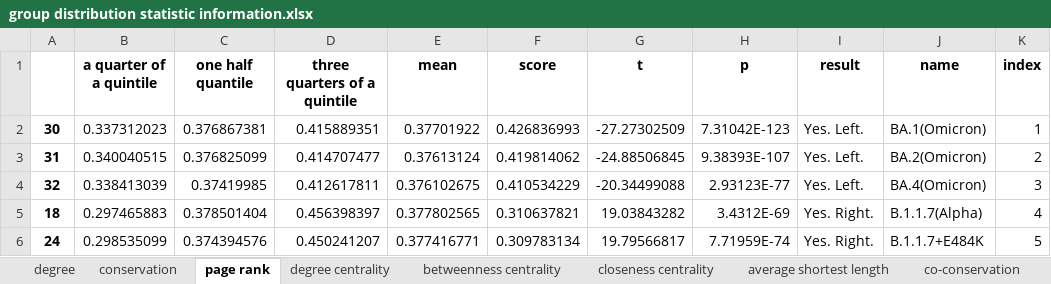
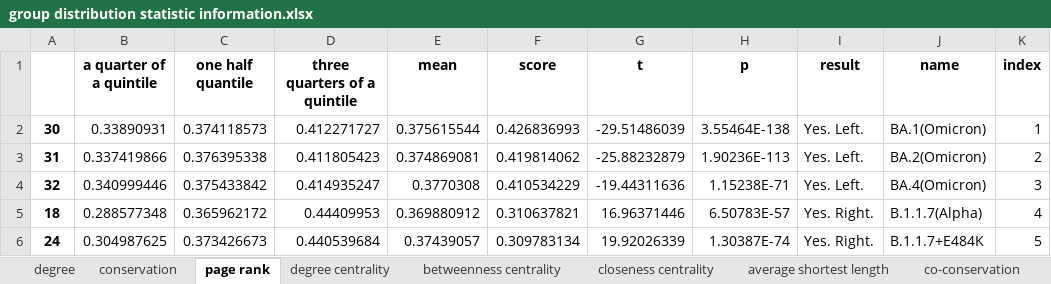
Before and after one commit to XDcat/PCCN, an Excel workbook: data/procon/threshold_100/group distribution statistic information.xlsx, sheet page rank, drawn as a sheet; only a part is shown; values as stored, in another font and other column widths than the file's, no borders; the diff covers the shown part only; the diff names each change by its address in the sheet, - before the commit and + after, or states it on an @@ line.

```diff
--- a/data/procon/threshold_100/group distribution statistic information.xlsx (sheet page rank)
+++ b/data/procon/threshold_100/group distribution statistic information.xlsx (sheet page rank)
-B2 (a quarter of a quintile): 0.337312023
+B2 (a quarter of a quintile): 0.33890931
-C2 (one half quantile): 0.376867381
+C2 (one half quantile): 0.374118573
-D2 (three quarters of a quintile): 0.415889351
+D2 (three quarters of a quintile): 0.412271727
-E2 (mean): 0.37701922
+E2 (mean): 0.375615544
-G2 (t): -27.27302509
+G2 (t): -29.51486039
-H2 (p): 7.31042E-123
+H2 (p): 3.55464E-138
-B3 (a quarter of a quintile): 0.340040515
+B3 (a quarter of a quintile): 0.337419866
-C3 (one half quantile): 0.376825099
+C3 (one half quantile): 0.376395338
-D3 (three quarters of a quintile): 0.414707477
+D3 (three quarters of a quintile): 0.411805423
-E3 (mean): 0.37613124
+E3 (mean): 0.374869081
-G3 (t): -24.88506845
+G3 (t): -25.88232879
-H3 (p): 9.38393E-107
+H3 (p): 1.90236E-113
-B4 (a quarter of a quintile): 0.338413039
+B4 (a quarter of a quintile): 0.340999446
-C4 (one half quantile): 0.37419985
+C4 (one half quantile): 0.375433842
-D4 (three quarters of a quintile): 0.412617811
+D4 (three quarters of a quintile): 0.414935247
-E4 (mean): 0.376102675
+E4 (mean): 0.3770308
-G4 (t): -20.34499088
+G4 (t): -19.44311636
-H4 (p): 2.93123E-77
+H4 (p): 1.15238E-71
-B5 (a quarter of a quintile): 0.297465883
+B5 (a quarter of a quintile): 0.288577348
-C5 (one half quantile): 0.378501404
+C5 (one half quantile): 0.365962172
-D5 (three quarters of a quintile): 0.456398397
+D5 (three quarters of a quintile): 0.44409953
-E5 (mean): 0.377802565
+E5 (mean): 0.369880912
-G5 (t): 19.03843282
+G5 (t): 16.96371446
-H5 (p): 3.4312E-69
+H5 (p): 6.50783E-57
-B6 (a quarter of a quintile): 0.298535099
+B6 (a quarter of a quintile): 0.304987625
-C6 (one half quantile): 0.374394576
+C6 (one half quantile): 0.373426673
-D6 (three quarters of a quintile): 0.450241207
+D6 (three quarters of a quintile): 0.440539684
-E6 (mean): 0.377416771
+E6 (mean): 0.37439057
-G6 (t): 19.79566817
+G6 (t): 19.92026339
-H6 (p): 7.71959E-74
+H6 (p): 1.30387E-74
```
Also changed, not shown: 170 edited cells elsewhere in this sheet, sheet average shortest length, sheet degree, sheet degree centrality, sheet closeness centrality, sheet betweenness centrality, sheet conservation, 1 more sheet, other sheet tabs, data/procon/aa count.xlsx, 15 other files.
